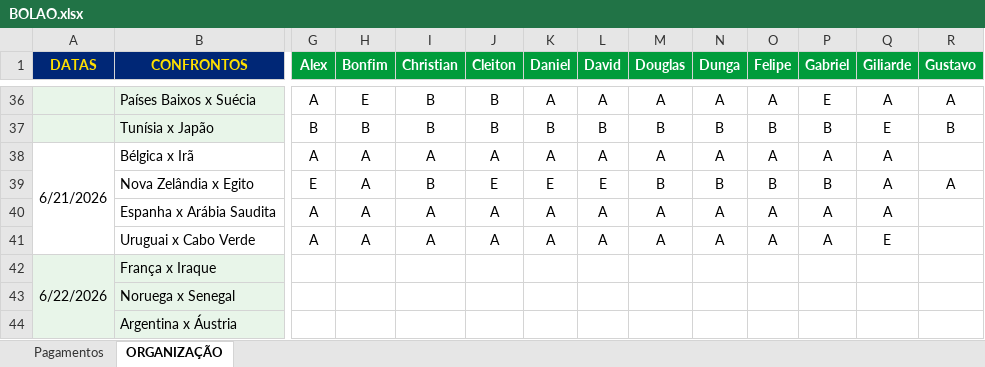
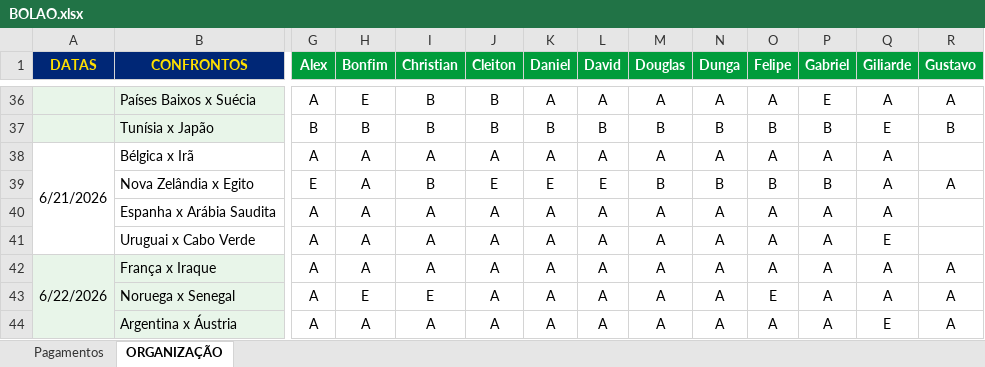
Before and after one commit to ChristianBranco/BolaoCopa, an Excel workbook: BOLAO.xlsx, sheet ORGANIZAÇÃO, drawn as a sheet; only a part is shown, gaps mark what is left out; values as stored, in another font and other column widths than the file's, no borders; conditional formats not drawn; the diff covers the shown part only; the diff names each change by its address in the sheet, - before the commit and + after, or states it on an @@ line.

Commit message:
Add files via upload

```diff
--- a/BOLAO.xlsx (sheet ORGANIZAÇÃO)
+++ b/BOLAO.xlsx (sheet ORGANIZAÇÃO)
-G42:G44 (Alex): (empty)
+G42:G44 (Alex): A
-H42 (Bonfim): (empty)
+H42 (Bonfim): A
-I42 (Christian): (empty)
+I42 (Christian): A
-J42:J44 (Cleiton): (empty)
+J42:J44 (Cleiton): A
-K42:K44 (Daniel): (empty)
+K42:K44 (Daniel): A
-L42:L44 (David): (empty)
+L42:L44 (David): A
-M42:M44 (Douglas): (empty)
+M42:M44 (Douglas): A
-N42:N44 (Dunga): (empty)
+N42:N44 (Dunga): A
-O42 (Felipe): (empty)
+O42 (Felipe): A
-P42:P44 (Gabriel): (empty)
+P42:P44 (Gabriel): A
-Q42:Q43 (Giliarde): (empty)
+Q42:Q43 (Giliarde): A
-R42:R44 (Gustavo): (empty)
+R42:R44 (Gustavo): A
-H43 (Bonfim): (empty)
+H43 (Bonfim): E
-I43 (Christian): (empty)
+I43 (Christian): E
-O43 (Felipe): (empty)
+O43 (Felipe): E
-H44 (Bonfim): (empty)
+H44 (Bonfim): A
-I44 (Christian): (empty)
+I44 (Christian): A
-O44 (Felipe): (empty)
+O44 (Felipe): A
-Q44 (Giliarde): (empty)
+Q44 (Giliarde): E
```
Also changed, not shown: 39 edited cells elsewhere in this sheet.
